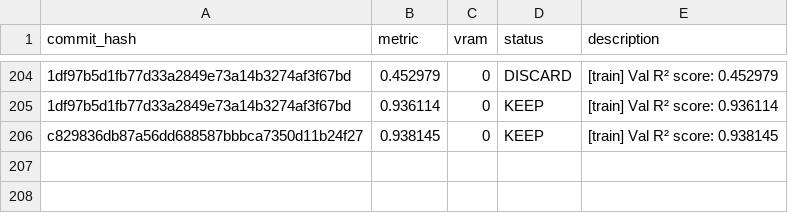
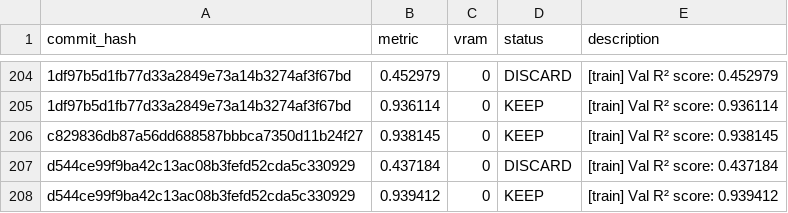
Before and after one commit to ShashwatM3/AutoNeuro, a TSV file: results.tsv, drawn as a sheet; only a part is shown, gaps mark what is left out; the diff names each change by its address in the sheet, - before the commit and + after, or states it on an @@ line.

Commit message:
iteration 205: KEEP

```diff
--- a/results.tsv
+++ b/results.tsv
+row 207: d544ce99f9ba42c13ac08b3fefd52cda5c330929 | 0.437184 | 0 | DISCARD | [train] Val R² score: 0.437184
+row 208: d544ce99f9ba42c13ac08b3fefd52cda5c330929 | 0.939412 | 0 | KEEP | [train] Val R² score: 0.939412
```
Also changed, not shown: 1 other file.
